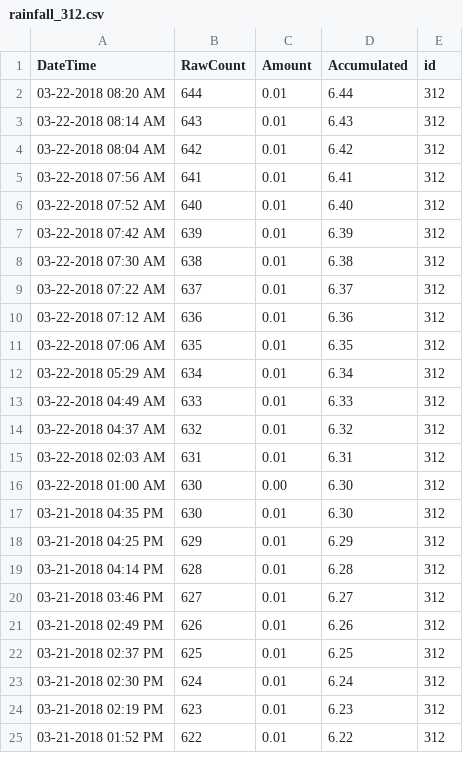
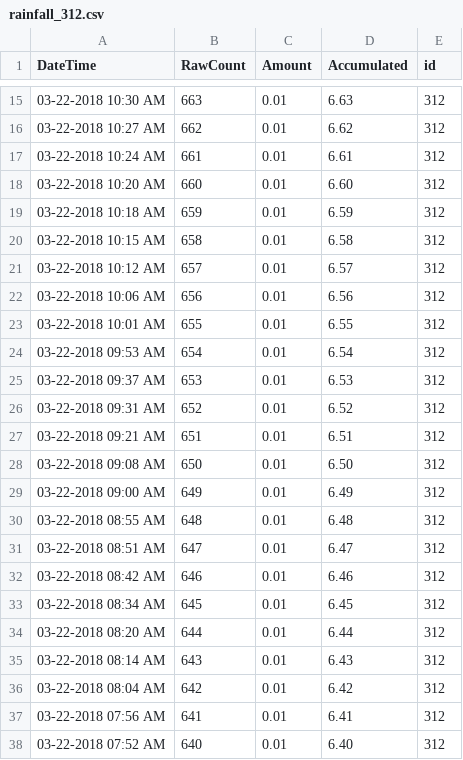
Before and after one commit to bondah/bh-rain, a CSV file: data/2018/rainfall_312.csv, drawn as a sheet; only a part is shown, gaps mark what is left out; the shorter side is filled out with more unchanged rows; the diff covers the shown part only.

```diff
--- a/data/2018/rainfall_312.csv
+++ b/data/2018/rainfall_312.csv
@@ -2 +15,20 @@ DateTime,RawCount,Amount,Accumulated,id
+03-22-2018 10:30 AM,663,0.01,6.63,312
+03-22-2018 10:27 AM,662,0.01,6.62,312
+03-22-2018 10:24 AM,661,0.01,6.61,312
+03-22-2018 10:20 AM,660,0.01,6.60,312
+03-22-2018 10:18 AM,659,0.01,6.59,312
+03-22-2018 10:15 AM,658,0.01,6.58,312
+03-22-2018 10:12 AM,657,0.01,6.57,312
+03-22-2018 10:06 AM,656,0.01,6.56,312
+03-22-2018 10:01 AM,655,0.01,6.55,312
+03-22-2018 09:53 AM,654,0.01,6.54,312
+03-22-2018 09:37 AM,653,0.01,6.53,312
+03-22-2018 09:31 AM,652,0.01,6.52,312
+03-22-2018 09:21 AM,651,0.01,6.51,312
+03-22-2018 09:08 AM,650,0.01,6.50,312
+03-22-2018 09:00 AM,649,0.01,6.49,312
+03-22-2018 08:55 AM,648,0.01,6.48,312
+03-22-2018 08:51 AM,647,0.01,6.47,312
+03-22-2018 08:42 AM,646,0.01,6.46,312
+03-22-2018 08:34 AM,645,0.01,6.45,312
 03-22-2018 08:20 AM,644,0.01,6.44,312
```
Also changed, not shown: 13 added rows elsewhere in this file, data/2018/rainfall_310.csv, data/2018/rainfall_322.csv, 2 other files.
